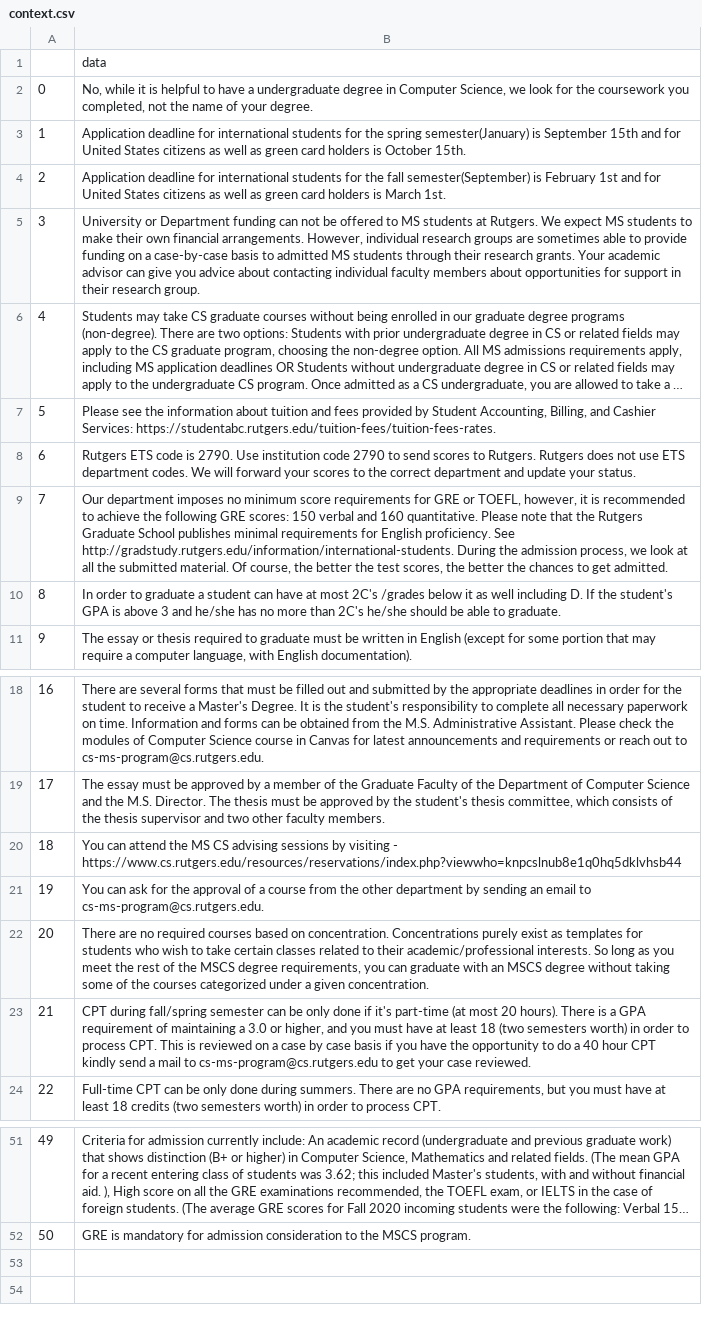
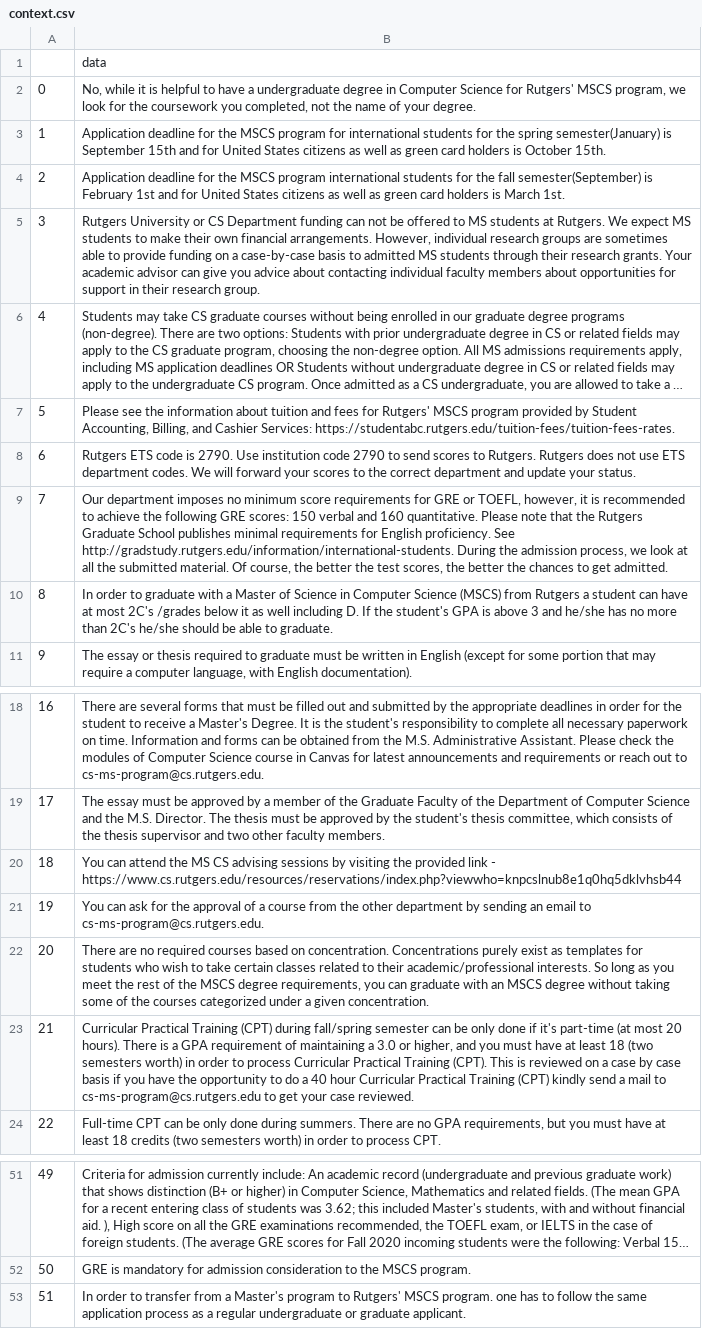
Before and after one commit to AlandisAyupov/PythonFAQ, a CSV file: content/context.csv, drawn as a sheet; only a part is shown, gaps mark what is left out; long unchanged cells end in …; the diff names each change by its address in the sheet, - before the commit and + after, or states it on an @@ line.

```diff
--- a/content/context.csv
+++ b/content/context.csv
-B2: …in Computer Science, we look…
+B2: …in Computer Science for Rutgers' MSCS program, we look…
-B3: …deadline for international students…
+B3: …deadline for the MSCS program for international students…
-B4: …deadline for international students…
+B4: …deadline for the MSCS program international students…
-B5: University or Department funding…
+B5: Rutgers University or CS Department funding…
-B7: …and fees provided by…
+B7: …and fees for Rutgers' MSCS program provided by…
-B10: …to graduate a student…
+B10: …to graduate with a Master of Science in Computer Science (MSCS) from Rutgers a student…
-B20: …by visiting - https://www.cs.rutgers.edu/resources/reservations/index.php?viewwho=knpcslnub8e1q0hq5dklvhsb44
+B20: …by visiting the provided link - https://www.cs.rutgers.edu/resources/reservations/index.php?viewwho=knpcslnub8e1q0hq5dklvhsb44
-B23: CPT during fall/spring semester can be only done if it's part-time (at most 20 hours). There is a GPA requirement of maintaining a 3.0 or higher, and you must have at least 18 (two semesters worth) in order to process CPT. This is reviewed on a case by case basis if you have the opportunity to do a 40 hour CPT kindly send…
+B23: Curricular Practical Training (CPT) during fall/spring semester can be only done if it's part-time (at most 20 hours). There is a GPA requirement of maintaining a 3.0 or higher, and you must have at least 18 (two semesters worth) in order to process Curricular Practical Training (CPT). This is reviewed on a case by case basis if you have the opportunity to do a 40 hour Curricular Practical Training (CPT) kindly send…
+row 53: 51 | In order to transfer from a Master's program to Rutgers' MSCS program. one has to follow the same application process as a regular undergraduate or graduate applicant.
```
Also changed, not shown: 4 other files.
